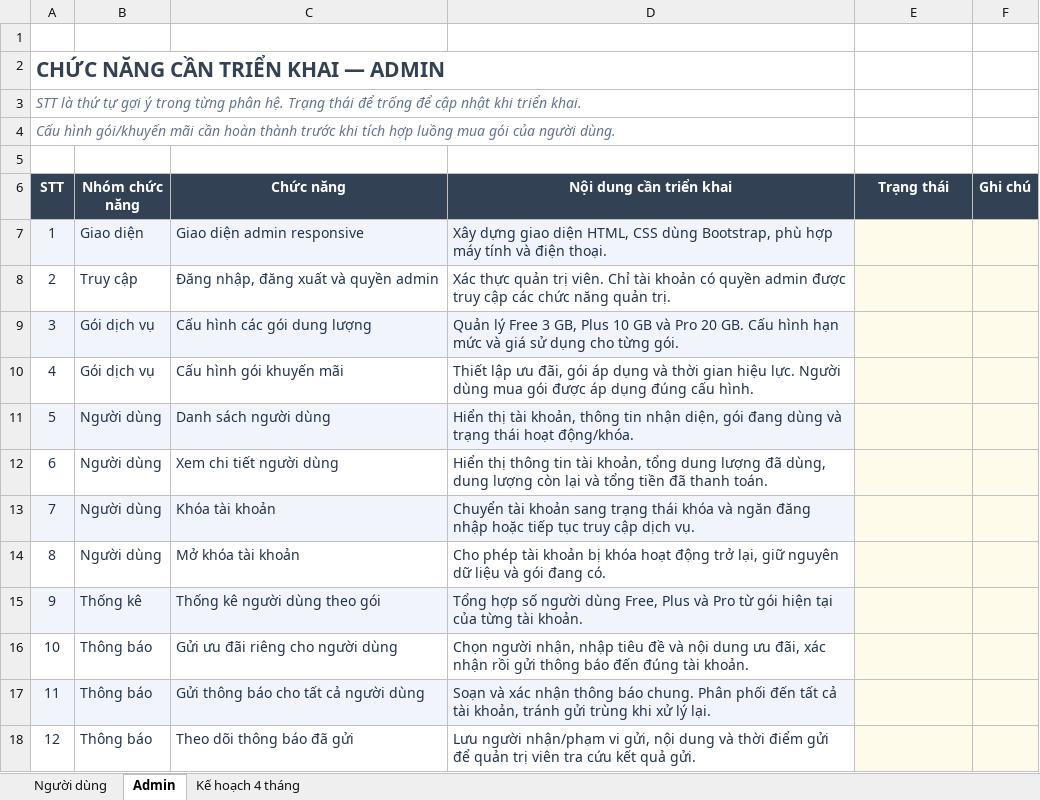
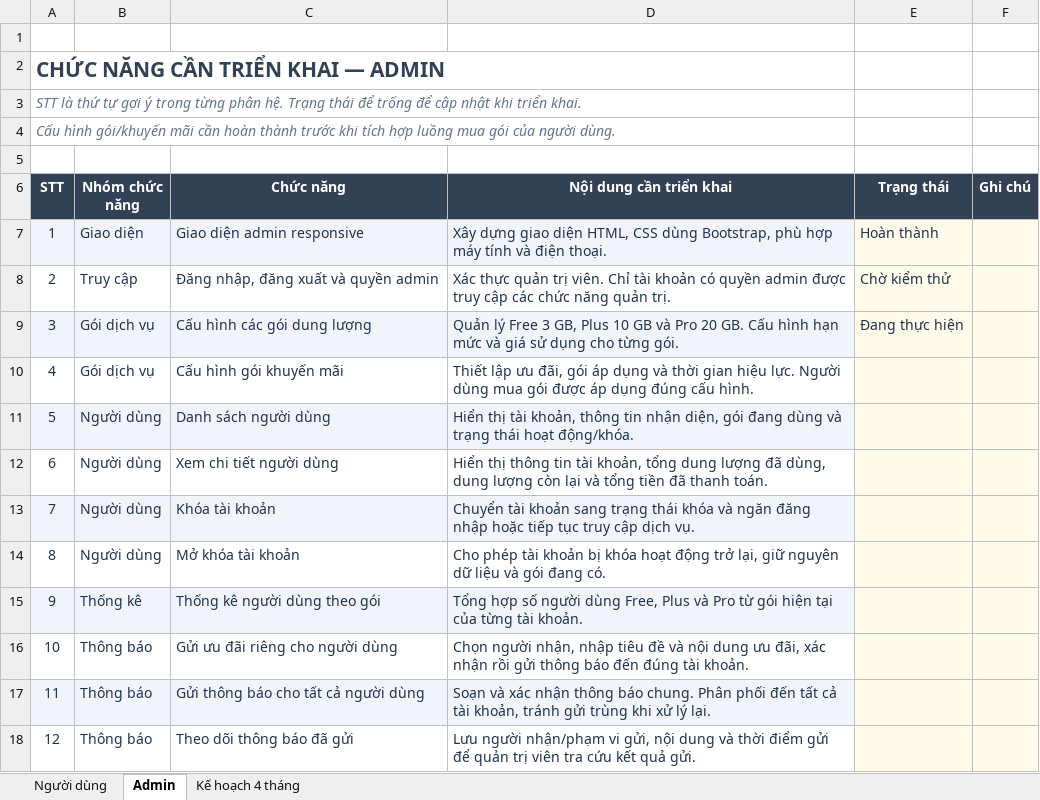
Before and after one commit to chungnv05/storage-app, an Excel workbook: luutru-prototypes/danh-sach-chuc-nang-storage.xlsx, sheet Admin, drawn as a sheet; values as stored, in another font and other column widths than the file's, no borders; conditional formats and table styles not drawn; the diff names each change by its address in the sheet, - before the commit and + after, or states it on an @@ line.

```diff
--- a/luutru-prototypes/danh-sach-chuc-nang-storage.xlsx (sheet Admin)
+++ b/luutru-prototypes/danh-sach-chuc-nang-storage.xlsx (sheet Admin)
-E7 (Trạng thái): (empty)
+E7 (Trạng thái): Hoàn thành
-E8 (Trạng thái): (empty)
+E8 (Trạng thái): Chờ kiểm thử
-E9 (Trạng thái): (empty)
+E9 (Trạng thái): Đang thực hiện
```
Also changed, not shown: sheet Người dùng, sheet Kế hoạch 4 tháng, 23 other files.
